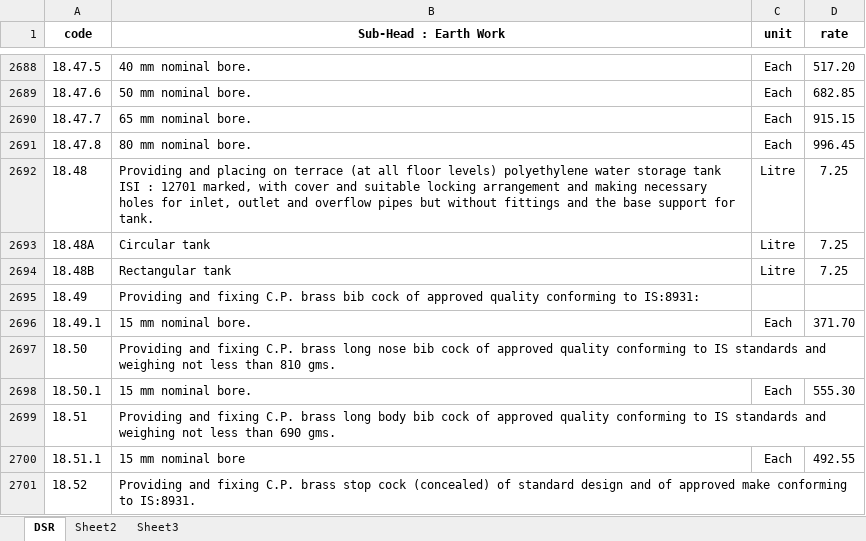
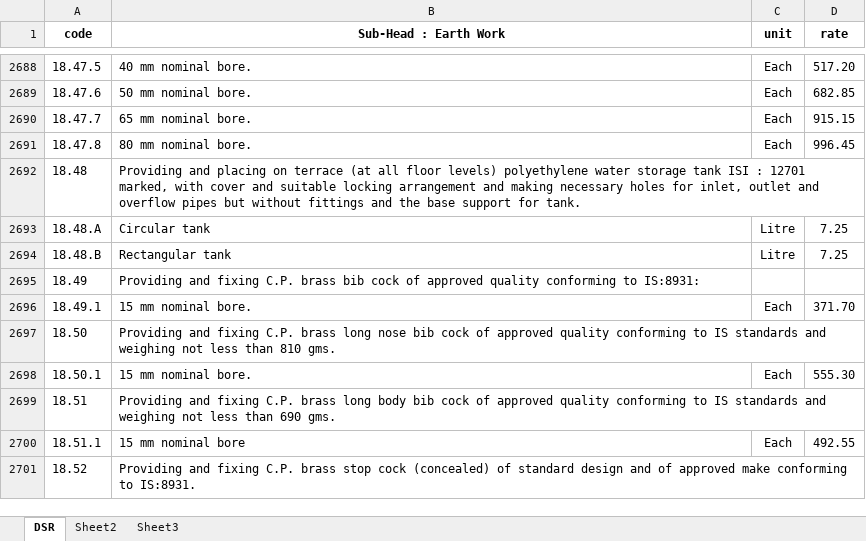
Before and after one commit to sumitshrm/billingsystem, an Excel workbook: data_and_schema/DSR_2016.xlsx, sheet DSR, drawn as a sheet; only a part is shown, gaps mark what is left out; values as stored, in another font and other column widths than the file's, no borders; table styles not drawn; the diff names each change by its address in the sheet, - before the commit and + after, or states it on an @@ line.

```diff
--- a/data_and_schema/DSR_2016.xlsx (sheet DSR)
+++ b/data_and_schema/DSR_2016.xlsx (sheet DSR)
-C2692 (unit): Litre
+C2692 (unit): (empty)
-D2692 (rate): 7.25
+D2692 (rate): (empty)
-A2693 (code): 18.48A
+A2693 (code): 18.48.A
-A2694 (code): 18.48B
+A2694 (code): 18.48.B
```
Also changed, not shown: data_and_schema/BILLFORMS_TEMPLATE.xlsx, 3 other files.
